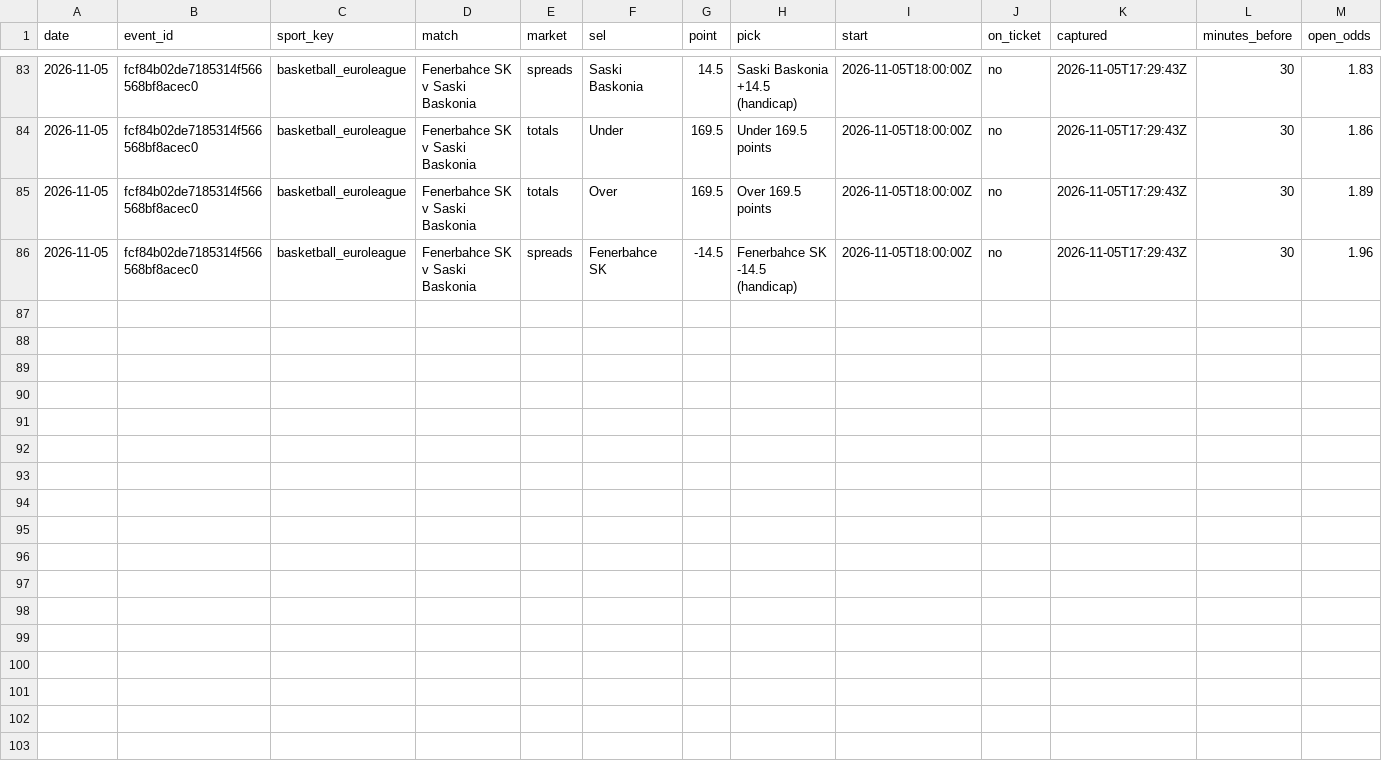
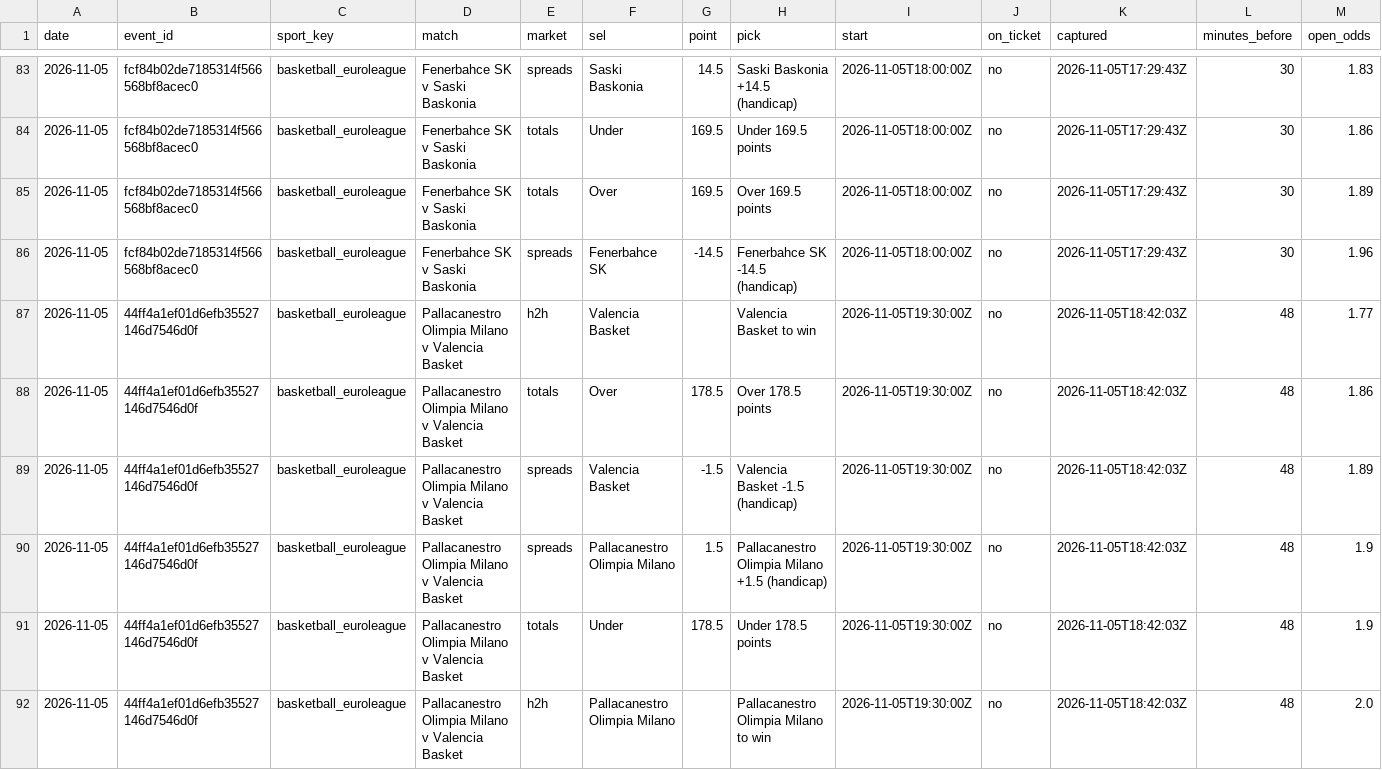
Before and after one commit to tralesmile/kockajse, a CSV file: data/closing.csv, drawn as a sheet; only a part is shown, gaps mark what is left out; rows hold the shown columns only; the diff names each change by its address in the sheet, - before the commit and + after, or states it on an @@ line.

Commit message:
Update closing prices

```diff
--- a/data/closing.csv
+++ b/data/closing.csv
+row 87: 2026-11-05 | 44ff4a1ef01d6efb35527146d7546d0f | basketball_euroleague | Pallacanestro Olimpia Milano v Valencia Basket | h2h | Valencia Basket |  | Valencia Basket to win | 2026-11-05T19:30:00Z | no | 2026-11-05T18:42:03Z | 48 | 1.77
+row 88: 2026-11-05 | 44ff4a1ef01d6efb35527146d7546d0f | basketball_euroleague | Pallacanestro Olimpia Milano v Valencia Basket | totals | Over | 178.5 | Over 178.5 points | 2026-11-05T19:30:00Z | no | 2026-11-05T18:42:03Z | 48 | 1.86
+row 89: 2026-11-05 | 44ff4a1ef01d6efb35527146d7546d0f | basketball_euroleague | Pallacanestro Olimpia Milano v Valencia Basket | spreads | Valencia Basket | -1.5 | Valencia Basket -1.5 (handicap) | 2026-11-05T19:30:00Z | no | 2026-11-05T18:42:03Z | 48 | 1.89
+row 90: 2026-11-05 | 44ff4a1ef01d6efb35527146d7546d0f | basketball_euroleague | Pallacanestro Olimpia Milano v Valencia Basket | spreads | Pallacanestro Olimpia Milano | 1.5 | Pallacanestro Olimpia Milano +1.5 (handicap) | 2026-11-05T19:30:00Z | no | 2026-11-05T18:42:03Z | 48 | 1.9
+row 91: 2026-11-05 | 44ff4a1ef01d6efb35527146d7546d0f | basketball_euroleague | Pallacanestro Olimpia Milano v Valencia Basket | totals | Under | 178.5 | Under 178.5 points | 2026-11-05T19:30:00Z | no | 2026-11-05T18:42:03Z | 48 | 1.9
+row 92: 2026-11-05 | 44ff4a1ef01d6efb35527146d7546d0f | basketball_euroleague | Pallacanestro Olimpia Milano v Valencia Basket | h2h | Pallacanestro Olimpia Milano |  | Pallacanestro Olimpia Milano to win | 2026-11-05T19:30:00Z | no | 2026-11-05T18:42:03Z | 48 | 2.0
```
Also changed, not shown: 1 other file.
